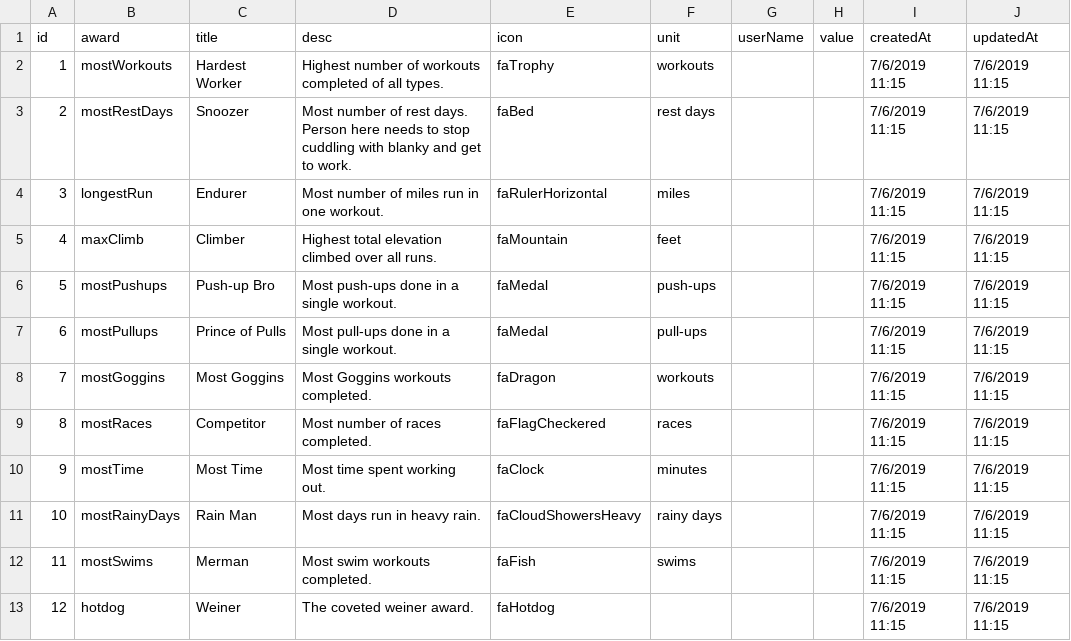
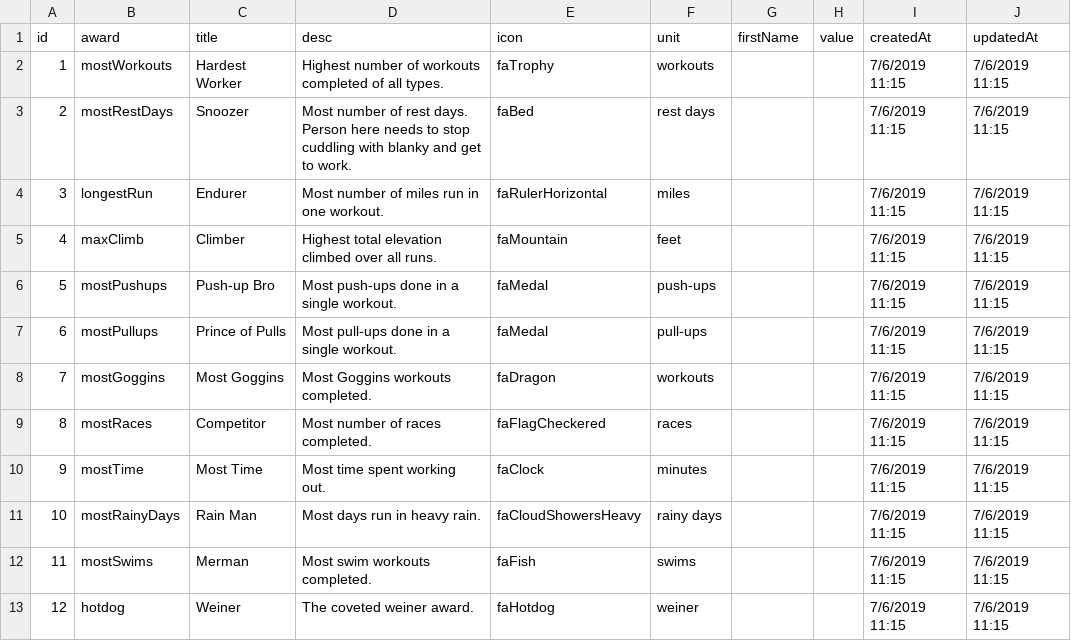
Before and after one commit to curtisyungen/outwork-1.0, a CSV file: awards.csv, drawn as a sheet.

Commit message:
Add files via upload

```diff
--- a/awards.csv
+++ b/awards.csv
@@ -1,2 +1,2 @@
-id,award,title,desc,icon,unit,userName,value,createdAt,updatedAt
+id,award,title,desc,icon,unit,firstName,value,createdAt,updatedAt
 1,mostWorkouts,Hardest Worker,Highest number of workouts completed of all types.,faTrophy,workouts,,,7/6/2019 11:15,7/6/2019 11:15
@@ -12,2 +12,2 @@ id,award,title,desc,icon,unit,userName,value,createdAt,updatedAt
 11,mostSwims,Merman,Most swim workouts completed.,faFish,swims,,,7/6/2019 11:15,7/6/2019 11:15
-12,hotdog,Weiner,The coveted weiner award.,faHotdog,,,,7/6/2019 11:15,7/6/2019 11:15
+12,hotdog,Weiner,The coveted weiner award.,faHotdog,weiner,,,7/6/2019 11:15,7/6/2019 11:15
```
